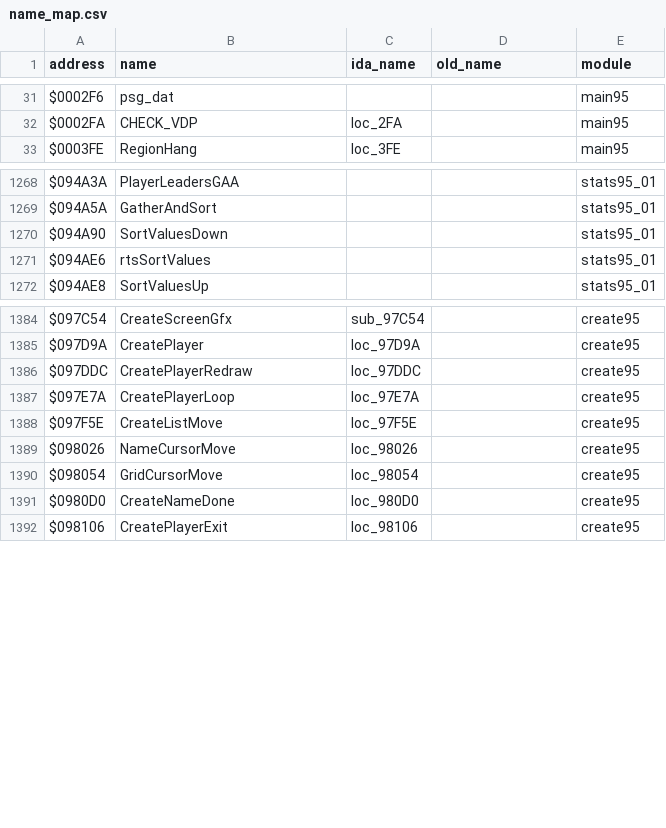
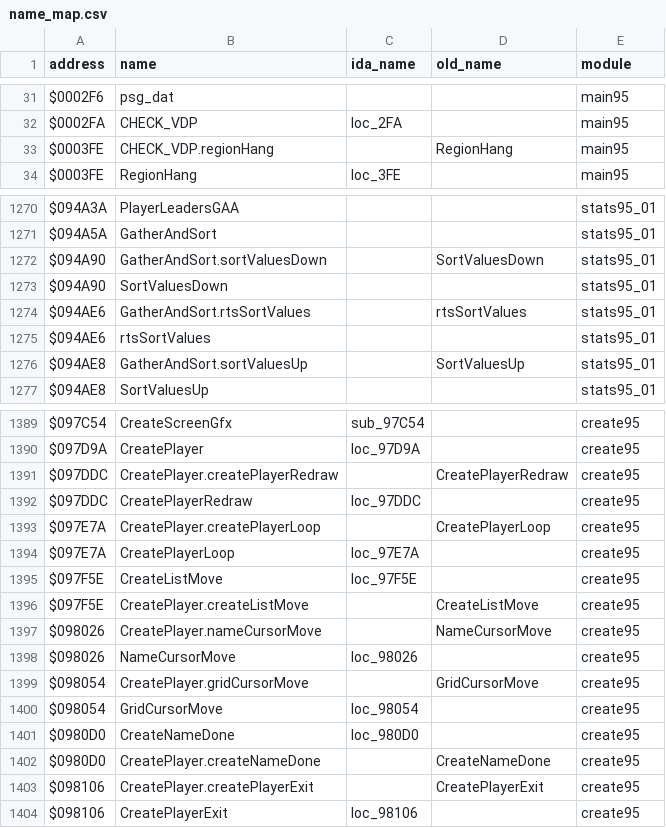
Before and after one commit to abdulahmad/NHL95Genesis, a CSV file: docs/name_map.csv, drawn as a sheet; only a part is shown, gaps mark what is left out; the diff covers the shown part only; the diff names each change by its address in the sheet, - before the commit and + after, or states it on an @@ line.

```diff
--- a/docs/name_map.csv
+++ b/docs/name_map.csv
+row 33: $0003FE | CHECK_VDP.regionHang |  | RegionHang | main95
+row 1272: $094A90 | GatherAndSort.sortValuesDown |  | SortValuesDown | stats95_01
+row 1274: $094AE6 | GatherAndSort.rtsSortValues |  | rtsSortValues | stats95_01
+row 1276: $094AE8 | GatherAndSort.sortValuesUp |  | SortValuesUp | stats95_01
+row 1391: $097DDC | CreatePlayer.createPlayerRedraw |  | CreatePlayerRedraw | create95
+row 1393: $097E7A | CreatePlayer.createPlayerLoop |  | CreatePlayerLoop | create95
+row 1396: $097F5E | CreatePlayer.createListMove |  | CreateListMove | create95
+row 1397: $098026 | CreatePlayer.nameCursorMove |  | NameCursorMove | create95
+row 1399: $098054 | CreatePlayer.gridCursorMove |  | GridCursorMove | create95
+row 1402: $0980D0 | CreatePlayer.createNameDone |  | CreateNameDone | create95
+row 1403: $098106 | CreatePlayer.createPlayerExit |  | CreatePlayerExit | create95
```
Also changed, not shown: 4 added rows elsewhere in this file, 4 other files.
